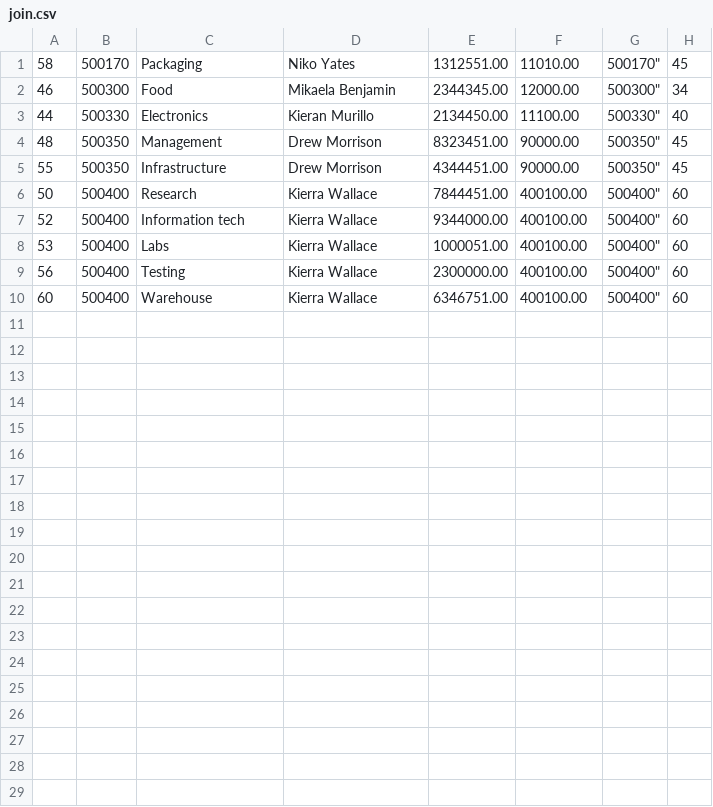
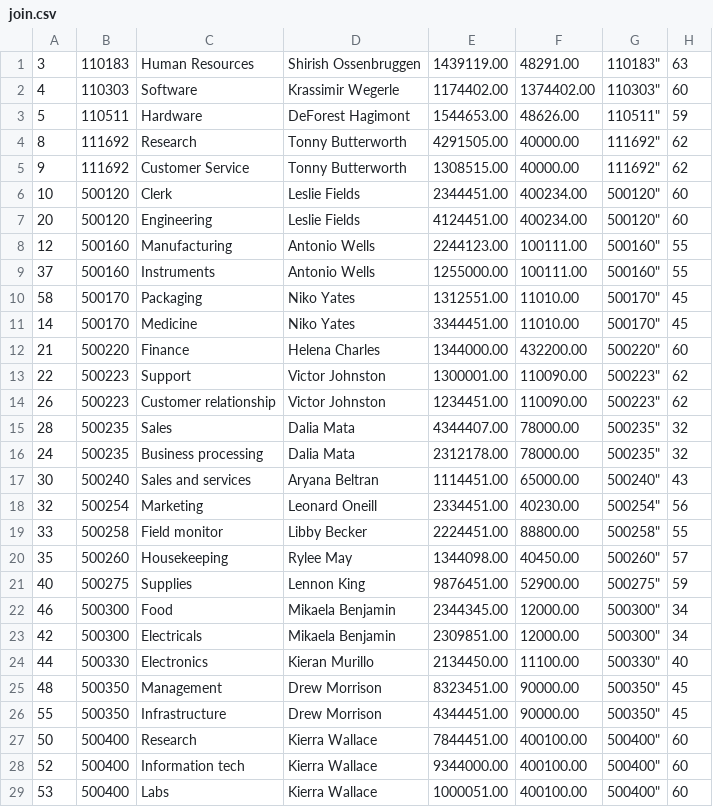
Before and after one commit to tnoelcke/CS440HW-W2018, a CSV file: HW 3/join.csv, drawn as a sheet; only a part is shown; the shorter side is filled out with more unchanged rows.

```diff
--- a/HW 3/join.csv
+++ b/HW 3/join.csv
@@ -1,3 +1,24 @@
+"3","110183","Human Resources","Shirish Ossenbruggen","1439119.00","48291.00",110183","63"
+"4","110303","Software","Krassimir Wegerle","1174402.00","1374402.00",110303","60"
+"5","110511","Hardware","DeForest Hagimont","1544653.00","48626.00",110511","59"
+"8","111692","Research","Tonny Butterworth","4291505.00","40000.00",111692","62"
+"9","111692","Customer Service","Tonny Butterworth","1308515.00","40000.00",111692","62"
+"10","500120","Clerk","Leslie Fields","2344451.00","400234.00",500120","60"
+"20","500120","Engineering","Leslie Fields","4124451.00","400234.00",500120","60"
+"12","500160","Manufacturing","Antonio Wells","2244123.00","100111.00",500160","55"
+"37","500160","Instruments","Antonio Wells","1255000.00","100111.00",500160","55"
 "58","500170","Packaging","Niko Yates","1312551.00","11010.00",500170","45"
+"14","500170","Medicine","Niko Yates","3344451.00","11010.00",500170","45"
+"21","500220","Finance","Helena Charles","1344000.00","432200.00",500220","60"
+"22","500223","Support","Victor Johnston","1300001.00","110090.00",500223","62"
+"26","500223","Customer relationship","Victor Johnston","1234451.00","110090.00",500223","62"
+"28","500235","Sales","Dalia Mata","4344407.00","78000.00",500235","32"
+"24","500235","Business processing","Dalia Mata","2312178.00","78000.00",500235","32"
+"30","500240","Sales and services","Aryana Beltran","1114451.00","65000.00",500240","43"
+"32","500254","Marketing","Leonard Oneill","2334451.00","40230.00",500254","56"
+"33","500258","Field monitor","Libby Becker","2224451.00","88800.00",500258","55"
+"35","500260","Housekeeping","Rylee May","1344098.00","40450.00",500260","57"
+"40","500275","Supplies","Lennon King","9876451.00","52900.00",500275","59"
 "46","500300","Food","Mikaela Benjamin","2344345.00","12000.00",500300","34"
+"42","500300","Electricals","Mikaela Benjamin","2309851.00","12000.00",500300","34"
 "44","500330","Electronics","Kieran Murillo","2134450.00","11100.00",500330","40"
```
Also changed, not shown: 3 other files.
